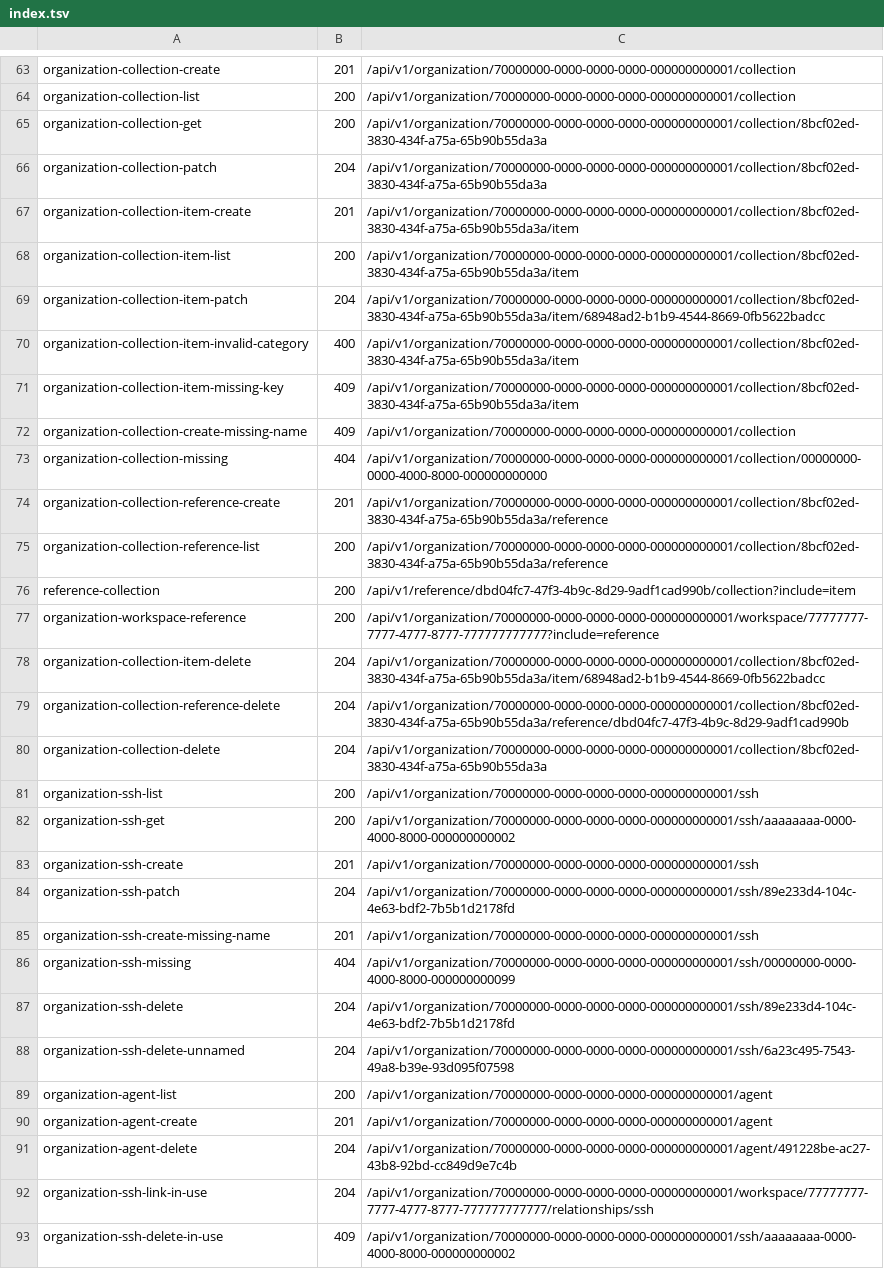
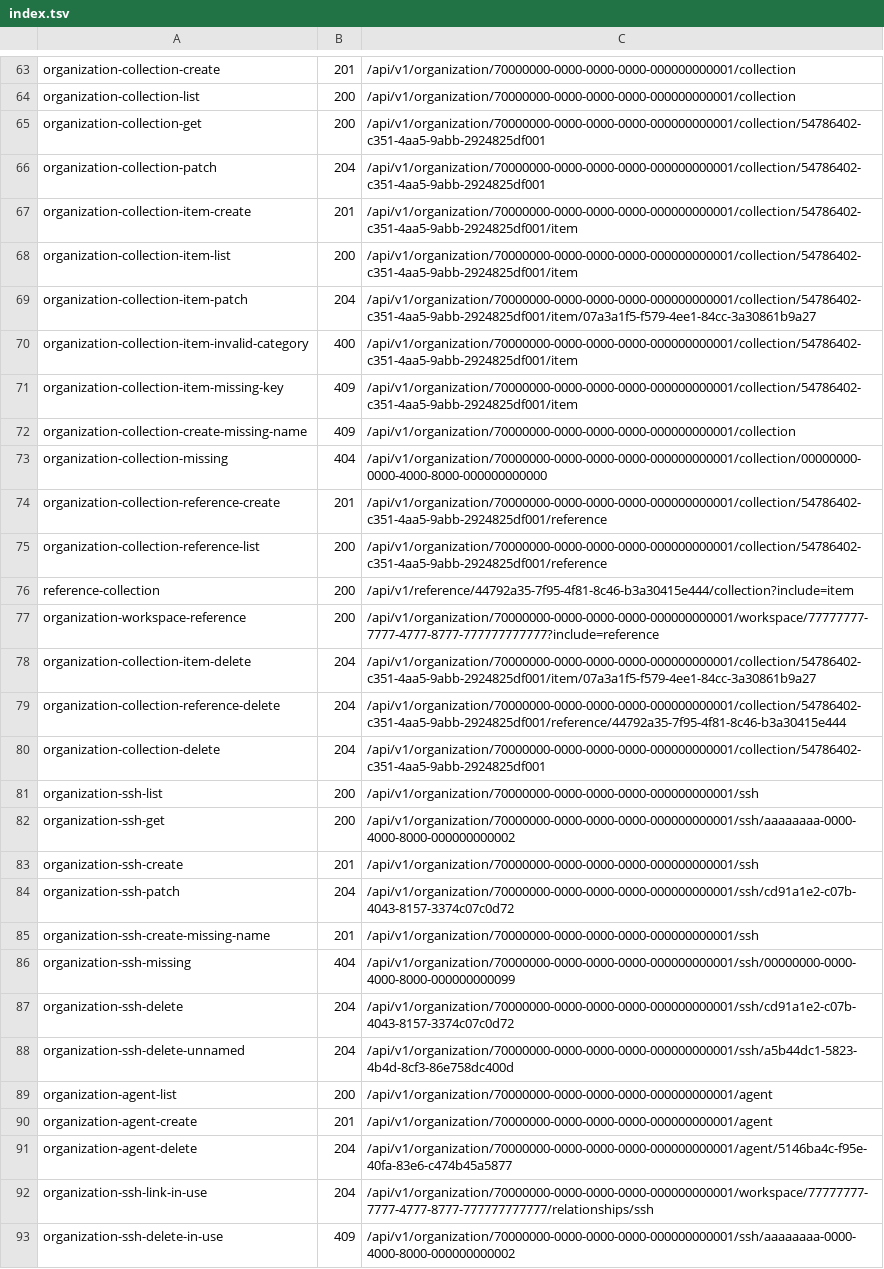
Before and after one commit to aminbenmansour/terrakube-go, a TSV file: docs/upstream/rest/index.tsv, drawn as a sheet; only a part is shown, gaps mark what is left out; the diff covers the shown part only; the diff names each change by its address in the sheet, - before the commit and + after, or states it on an @@ line.

```diff
--- a/docs/upstream/rest/index.tsv
+++ b/docs/upstream/rest/index.tsv
-C65:C66: /api/v1/organization/70000000-0000-0000-0000-000000000001/collection/8bcf02ed-3830-434f-a75a-65b90b55da3a
+C65:C66: /api/v1/organization/70000000-0000-0000-0000-000000000001/collection/54786402-c351-4aa5-9abb-2924825df001
-C67:C68: /api/v1/organization/70000000-0000-0000-0000-000000000001/collection/8bcf02ed-3830-434f-a75a-65b90b55da3a/item
+C67:C68: /api/v1/organization/70000000-0000-0000-0000-000000000001/collection/54786402-c351-4aa5-9abb-2924825df001/item
-C69: /api/v1/organization/70000000-0000-0000-0000-000000000001/collection/8bcf02ed-3830-434f-a75a-65b90b55da3a/item/68948ad2-b1b9-4544-8669-0fb5622badcc
+C69: /api/v1/organization/70000000-0000-0000-0000-000000000001/collection/54786402-c351-4aa5-9abb-2924825df001/item/07a3a1f5-f579-4ee1-84cc-3a30861b9a27
-C70:C71: /api/v1/organization/70000000-0000-0000-0000-000000000001/collection/8bcf02ed-3830-434f-a75a-65b90b55da3a/item
+C70:C71: /api/v1/organization/70000000-0000-0000-0000-000000000001/collection/54786402-c351-4aa5-9abb-2924825df001/item
-C74:C75: /api/v1/organization/70000000-0000-0000-0000-000000000001/collection/8bcf02ed-3830-434f-a75a-65b90b55da3a/reference
+C74:C75: /api/v1/organization/70000000-0000-0000-0000-000000000001/collection/54786402-c351-4aa5-9abb-2924825df001/reference
-C76: /api/v1/reference/dbd04fc7-47f3-4b9c-8d29-9adf1cad990b/collection?include=item
+C76: /api/v1/reference/44792a35-7f95-4f81-8c46-b3a30415e444/collection?include=item
-C78: /api/v1/organization/70000000-0000-0000-0000-000000000001/collection/8bcf02ed-3830-434f-a75a-65b90b55da3a/item/68948ad2-b1b9-4544-8669-0fb5622badcc
+C78: /api/v1/organization/70000000-0000-0000-0000-000000000001/collection/54786402-c351-4aa5-9abb-2924825df001/item/07a3a1f5-f579-4ee1-84cc-3a30861b9a27
-C79: /api/v1/organization/70000000-0000-0000-0000-000000000001/collection/8bcf02ed-3830-434f-a75a-65b90b55da3a/reference/dbd04fc7-47f3-4b9c-8d29-9adf1cad990b
+C79: /api/v1/organization/70000000-0000-0000-0000-000000000001/collection/54786402-c351-4aa5-9abb-2924825df001/reference/44792a35-7f95-4f81-8c46-b3a30415e444
-C80: /api/v1/organization/70000000-0000-0000-0000-000000000001/collection/8bcf02ed-3830-434f-a75a-65b90b55da3a
+C80: /api/v1/organization/70000000-0000-0000-0000-000000000001/collection/54786402-c351-4aa5-9abb-2924825df001
-C84: /api/v1/organization/70000000-0000-0000-0000-000000000001/ssh/89e233d4-104c-4e63-bdf2-7b5b1d2178fd
+C84: /api/v1/organization/70000000-0000-0000-0000-000000000001/ssh/cd91a1e2-c07b-4043-8157-3374c07c0d72
-C87: /api/v1/organization/70000000-0000-0000-0000-000000000001/ssh/89e233d4-104c-4e63-bdf2-7b5b1d2178fd
+C87: /api/v1/organization/70000000-0000-0000-0000-000000000001/ssh/cd91a1e2-c07b-4043-8157-3374c07c0d72
-C88: /api/v1/organization/70000000-0000-0000-0000-000000000001/ssh/6a23c495-7543-49a8-b39e-93d095f07598
+C88: /api/v1/organization/70000000-0000-0000-0000-000000000001/ssh/a5b44dc1-5823-4b4d-8cf3-86e758dc400d
-C91: /api/v1/organization/70000000-0000-0000-0000-000000000001/agent/491228be-ac27-43b8-92bd-cc849d9e7c4b
+C91: /api/v1/organization/70000000-0000-0000-0000-000000000001/agent/5146ba4c-f95e-40fa-83e6-c474b45a5877
```
Also changed, not shown: 9 added rows and 19 edited cells elsewhere in this file, 51 other files.
